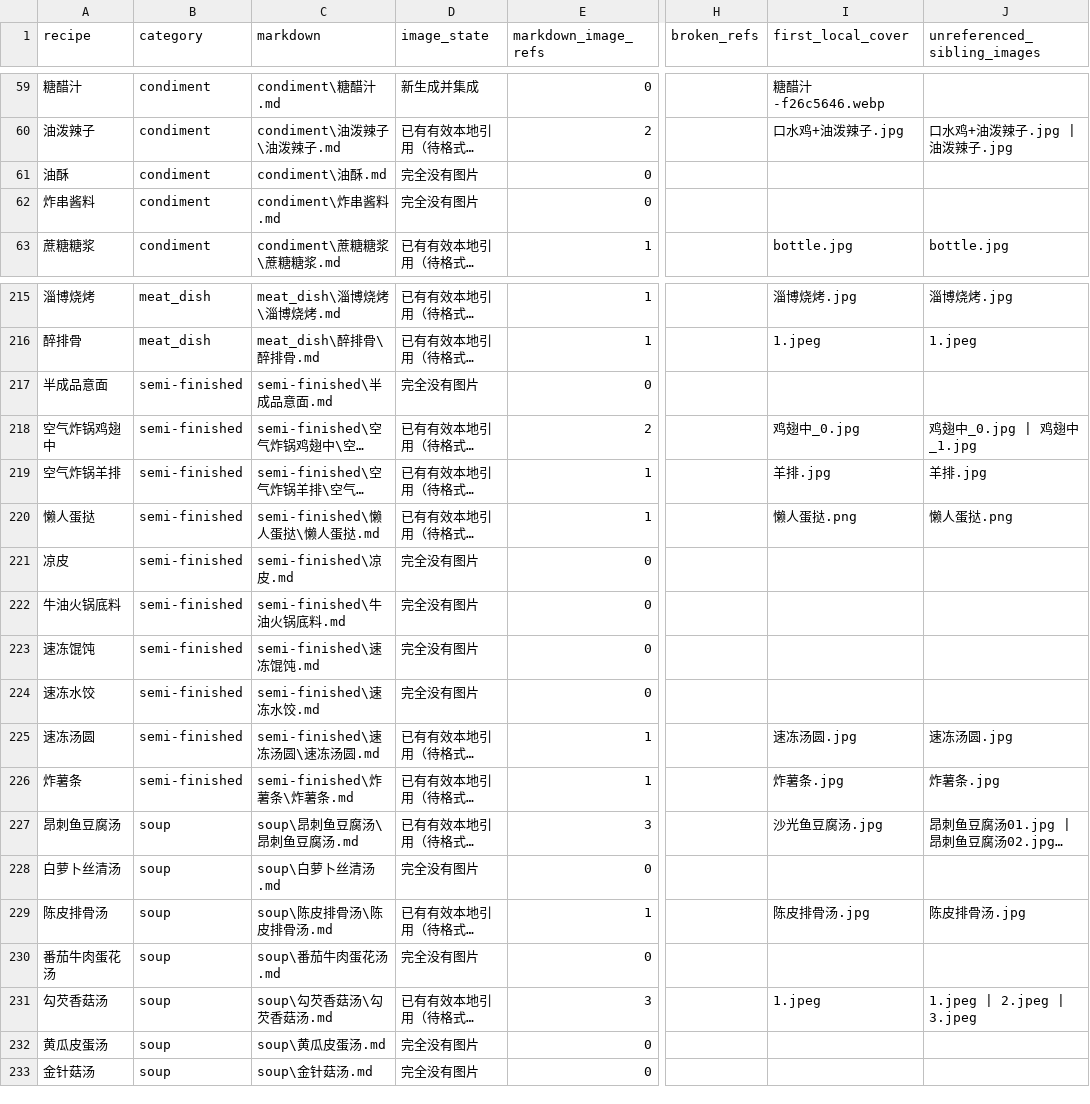
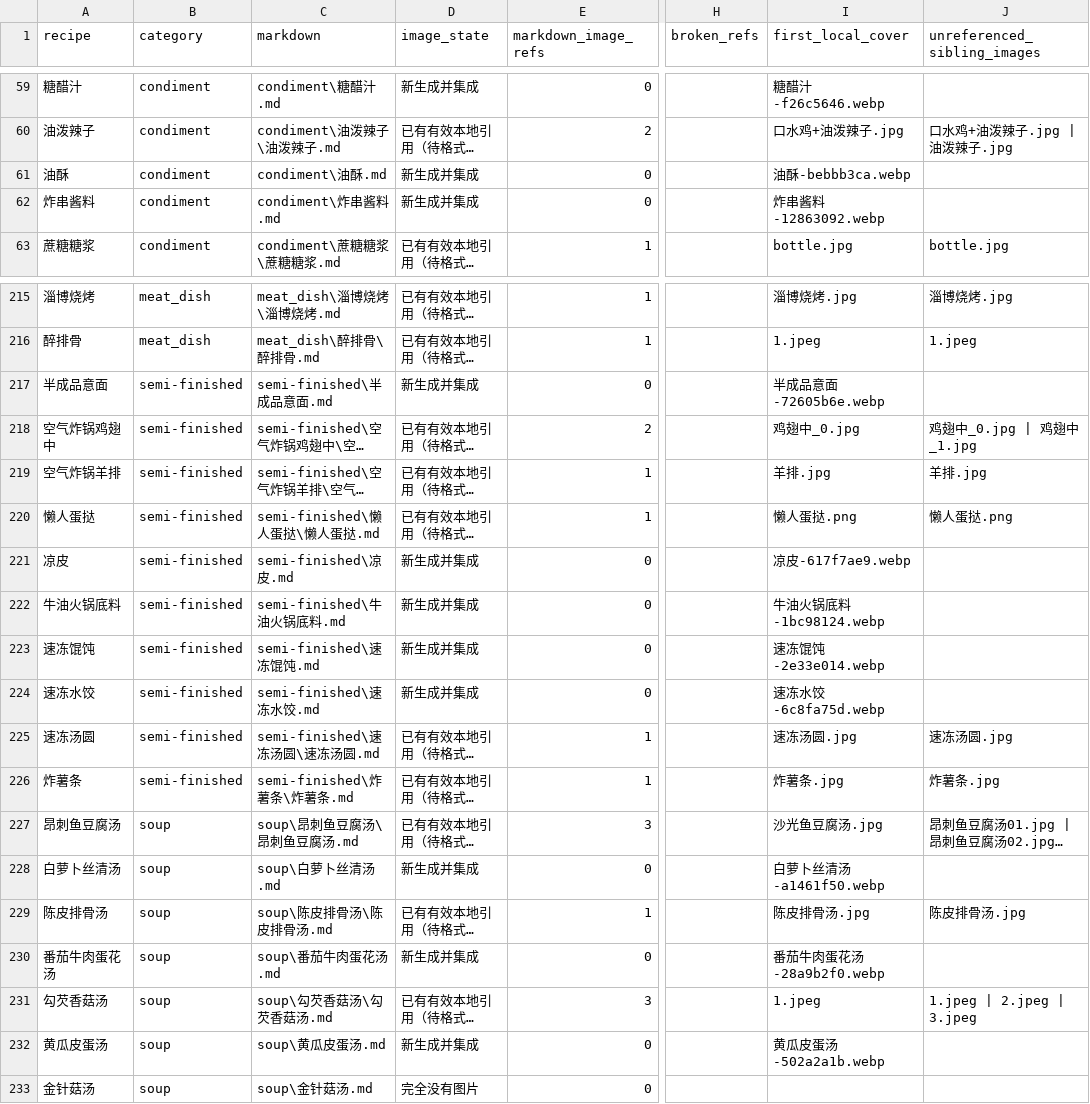
Before and after one commit to urixie/web_cookbook, a CSV file: docs/image-audit.csv, drawn as a sheet; only a part is shown, gaps mark what is left out; long unchanged cells end in …; the diff names each change by its address in the sheet, - before the commit and + after, or states it on an @@ line.

Commit message:
feat: add soup and prepared food covers

```diff
--- a/docs/image-audit.csv
+++ b/docs/image-audit.csv
-D61:D62 (image_state): 完全没有图片
+D61:D62 (image_state): 新生成并集成
-I61 (first_local_cover): (empty)
+I61 (first_local_cover): 油酥-bebbb3ca.webp
-I62 (first_local_cover): (empty)
+I62 (first_local_cover): 炸串酱料-12863092.webp
-D217 (image_state): 完全没有图片
+D217 (image_state): 新生成并集成
-I217 (first_local_cover): (empty)
+I217 (first_local_cover): 半成品意面-72605b6e.webp
-D221:D224 (image_state): 完全没有图片
+D221:D224 (image_state): 新生成并集成
-I221 (first_local_cover): (empty)
+I221 (first_local_cover): 凉皮-617f7ae9.webp
-I222 (first_local_cover): (empty)
+I222 (first_local_cover): 牛油火锅底料-1bc98124.webp
-I223 (first_local_cover): (empty)
+I223 (first_local_cover): 速冻馄饨-2e33e014.webp
-I224 (first_local_cover): (empty)
+I224 (first_local_cover): 速冻水饺-6c8fa75d.webp
-D228 (image_state): 完全没有图片
+D228 (image_state): 新生成并集成
-I228 (first_local_cover): (empty)
+I228 (first_local_cover): 白萝卜丝清汤-a1461f50.webp
-D230 (image_state): 完全没有图片
+D230 (image_state): 新生成并集成
-I230 (first_local_cover): (empty)
+I230 (first_local_cover): 番茄牛肉蛋花汤-28a9b2f0.webp
-D232 (image_state): 完全没有图片
+D232 (image_state): 新生成并集成
-I232 (first_local_cover): (empty)
+I232 (first_local_cover): 黄瓜皮蛋汤-502a2a1b.webp
```
Also changed, not shown: 11 other files.
